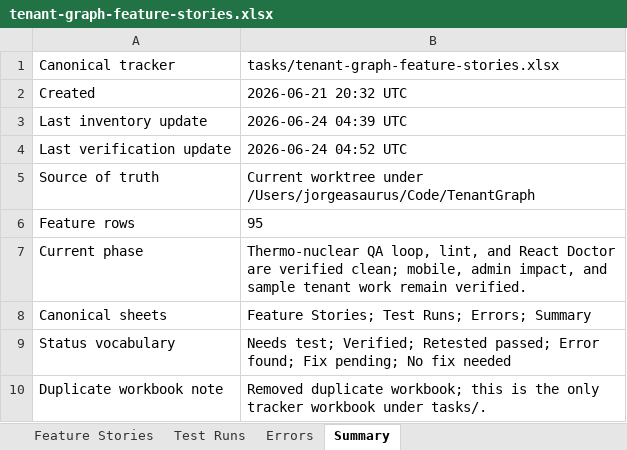
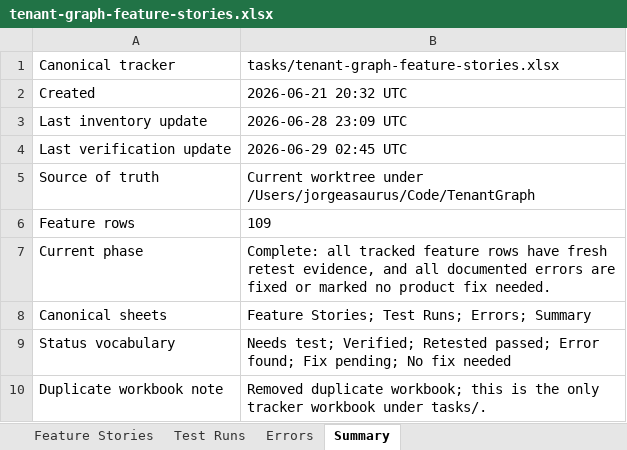
Before and after one commit to jorgeasaurus/TenantGraph, an Excel workbook: tasks/tenant-graph-feature-stories.xlsx, sheet Summary, drawn as a sheet; values as stored, in another font and other column widths than the file's, no borders; the diff names each change by its address in the sheet, - before the commit and + after, or states it on an @@ line.

```diff
--- a/tasks/tenant-graph-feature-stories.xlsx (sheet Summary)
+++ b/tasks/tenant-graph-feature-stories.xlsx (sheet Summary)
-B3: 2026-06-24 04:39 UTC
+B3: 2026-06-28 23:09 UTC
-B4: 2026-06-24 04:52 UTC
+B4: 2026-06-29 02:45 UTC
-B6: 95
+B6: 109
-B7: Thermo-nuclear QA loop, lint, and React Doctor are verified clean; mobile, admin impact, and sample tenant work remain verified.
+B7: Complete: all tracked feature rows have fresh retest evidence, and all documented errors are fixed or marked no product fix needed.
```
Also changed, not shown: sheet Feature Stories, sheet Test Runs, sheet Errors, 38 other files.
